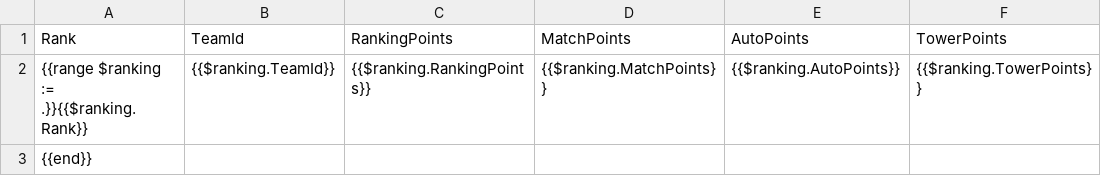
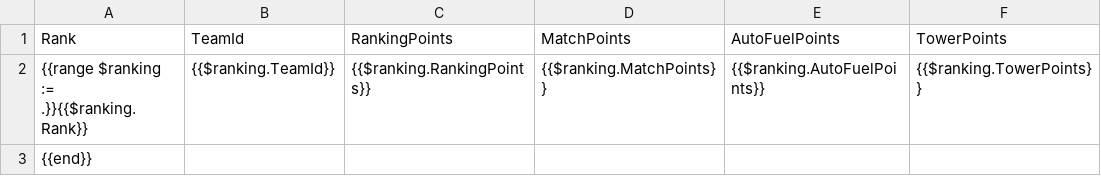
Before and after one commit to ElvisTang0823/unipards-2027fms, a CSV file: templates/rankings.csv, drawn as a sheet; only a part is shown; the diff names each change by its address in the sheet, - before the commit and + after, or states it on an @@ line.

```diff
--- a/templates/rankings.csv
+++ b/templates/rankings.csv
-E1: AutoPoints
+E1: AutoFuelPoints
-E2 (AutoFuelPoints): {{$ranking.AutoPoints}}
+E2 (AutoFuelPoints): {{$ranking.AutoFuelPoints}}
```
Also changed, not shown: 52 other files.
